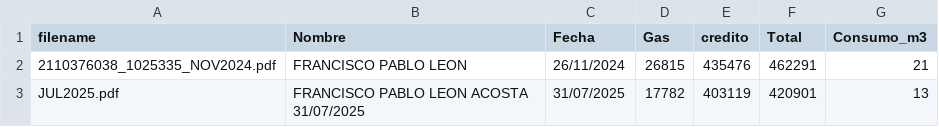
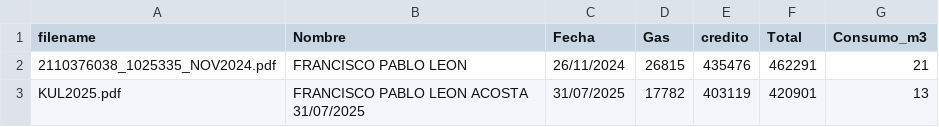
Before and after one commit to RodMez/ETL_FACTURAS, a CSV file: Prueba/facturas.csv, drawn as a sheet.

```diff
--- a/Prueba/facturas.csv
+++ b/Prueba/facturas.csv
@@ -2,2 +2,2 @@ filename,Nombre,Fecha,Gas,credito,Total,Consumo_m3
 2110376038_1025335_NOV2024.pdf,FRANCISCO PABLO LEON,26/11/2024,26815,435476,462291,21
-JUL2025.pdf,FRANCISCO PABLO LEON ACOSTA 31/07/2025,31/07/2025,17782,403119,420901,13
+KUL2025.pdf,FRANCISCO PABLO LEON ACOSTA 31/07/2025,31/07/2025,17782,403119,420901,13
```
Also changed, not shown: Facturas/facturas.csv, Facturas/facturas_especificas.csv, 6 other files.
